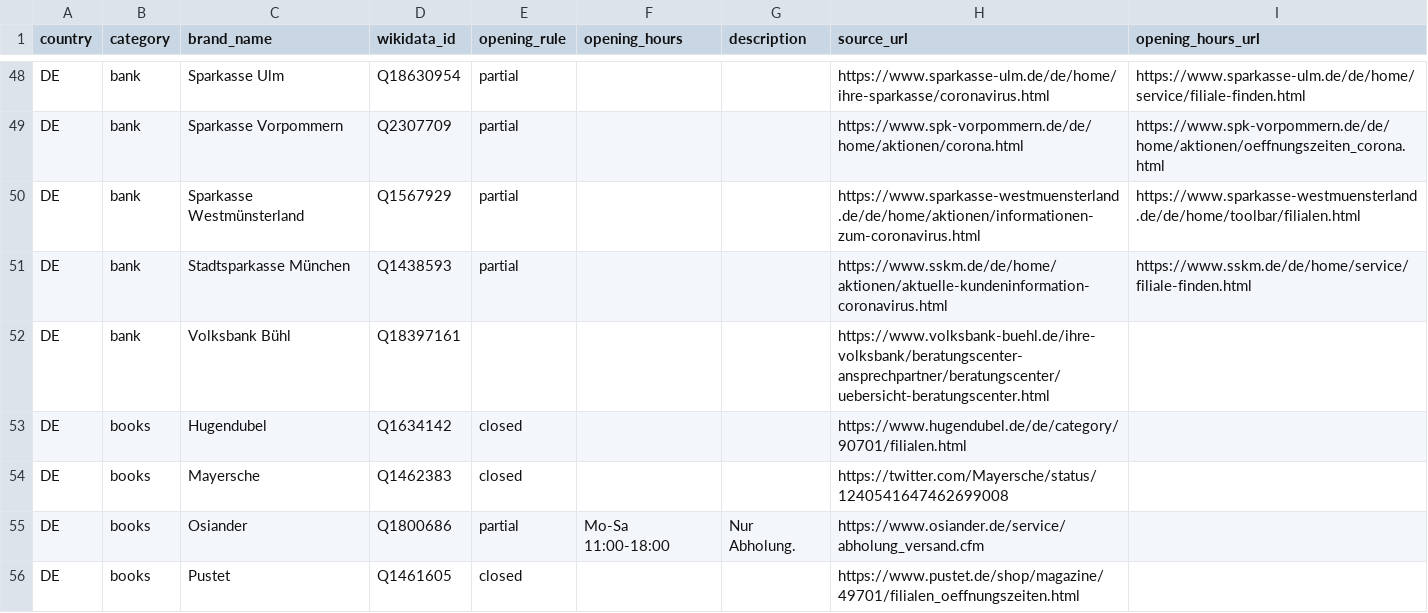
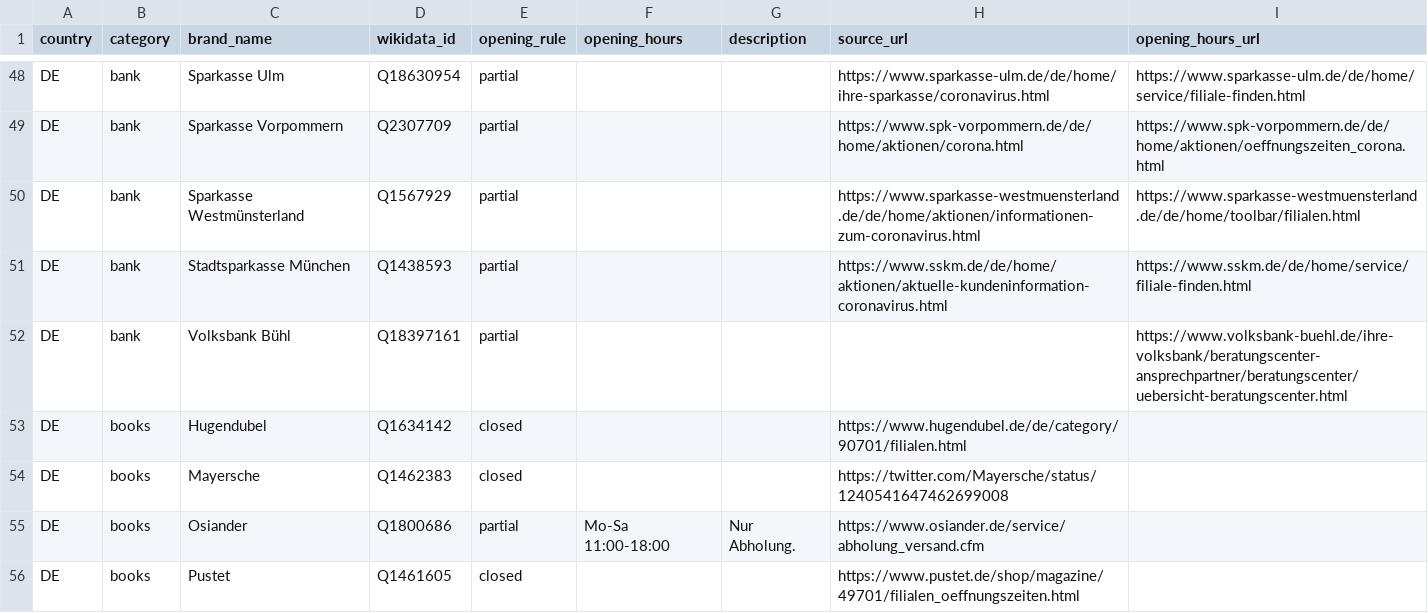
Before and after one commit to bleibtoffen/bleibtoffen, a CSV file: ketten.csv, drawn as a sheet; only a part is shown, gaps mark what is left out.

Commit message:
Update ketten.csv
typo

```diff
--- a/ketten.csv
+++ b/ketten.csv
@@ -51,3 +51,3 @@ DE,bank,Sparkasse Westmünsterland,Q1567929,partial,,,https://www.sparkasse-west
 DE,bank,Stadtsparkasse München,Q1438593,partial,,,https://www.sskm.de/de/home/aktionen/aktuelle-kundeninformation-coronavirus.html,https://www.sskm.de/de/home/service/filiale-finden.html
-DE,bank,Volksbank Bühl,Q18397161,,,,https://www.volksbank-buehl.de/ihre-volksbank/beratungscenter-ansprechpartner/beratungscenter/uebersicht-beratungscenter.html
+DE,bank,Volksbank Bühl,Q18397161,partial,,,,https://www.volksbank-buehl.de/ihre-volksbank/beratungscenter-ansprechpartner/beratungscenter/uebersicht-beratungscenter.html
 DE,books,Hugendubel,Q1634142,closed,,,https://www.hugendubel.de/de/category/90701/filialen.html,
```
